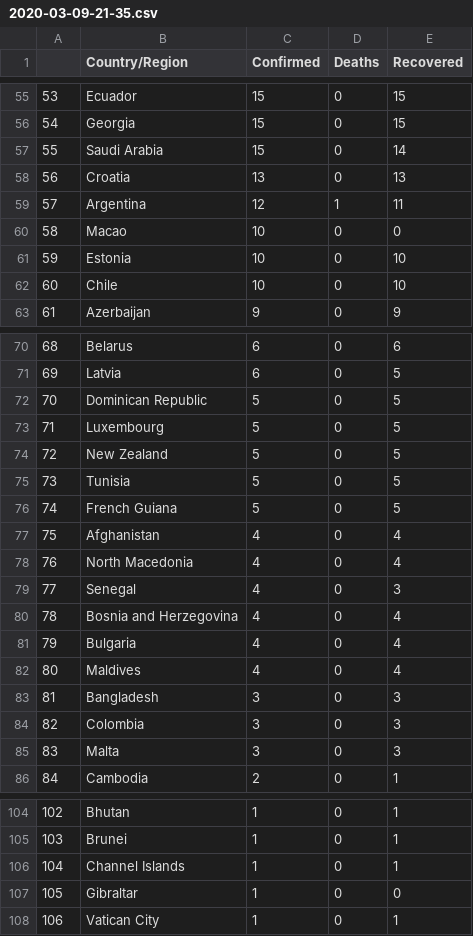
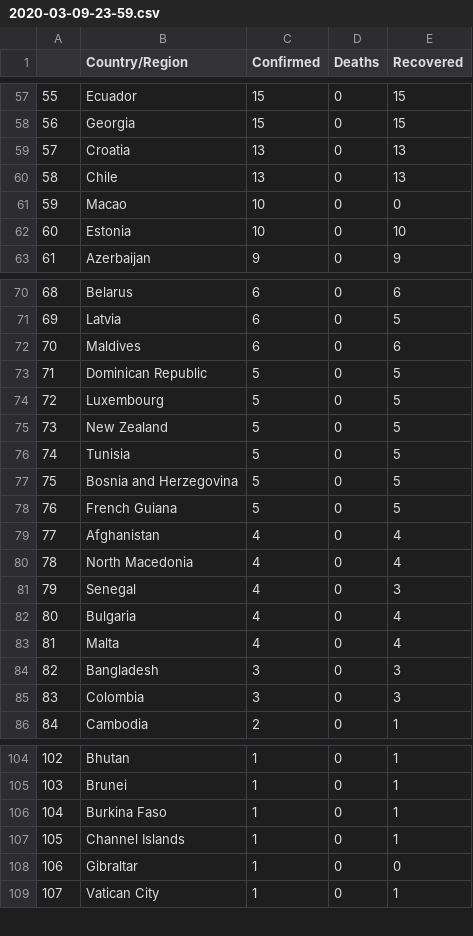
Before and after one commit to DanielGuzmanOlivares/COVID-19, a CSV file: data/2020-03-09-23-59.csv (was data/2020-03-09-21-35.csv), drawn as a sheet; only a part is shown, gaps mark what is left out; removed rows and columns are numbered as before the commit, all else as after; the diff covers the shown part only; the diff names each change by its address in the sheet, - before the commit and + after, or states it on an @@ line.

```diff
--- a/data/2020-03-09-21-35.csv
+++ b/data/2020-03-09-23-59.csv
@@ column A renumbered from row 8 down @@
-row 57: 55 | Saudi Arabia | 15 | 0 | 14
-row 59: 57 | Argentina | 12 | 1 | 11
+row 60: 58 | Chile | 13 | 0 | 13
-row 62: 60 | Chile | 10 | 0 | 10
+row 72: 70 | Maldives | 6 | 0 | 6
+row 77: 75 | Bosnia and Herzegovina | 5 | 0 | 5
-row 80: 78 | Bosnia and Herzegovina | 4 | 0 | 4
-B83 (Country/Region): Maldives
+B83 (Country/Region): Malta
-row 85: 83 | Malta | 3 | 0 | 3
+row 106: 104 | Burkina Faso | 1 | 0 | 1
```
Also changed, not shown: 4 added rows, 2 removed rows and 10 edited cells elsewhere in this file.
